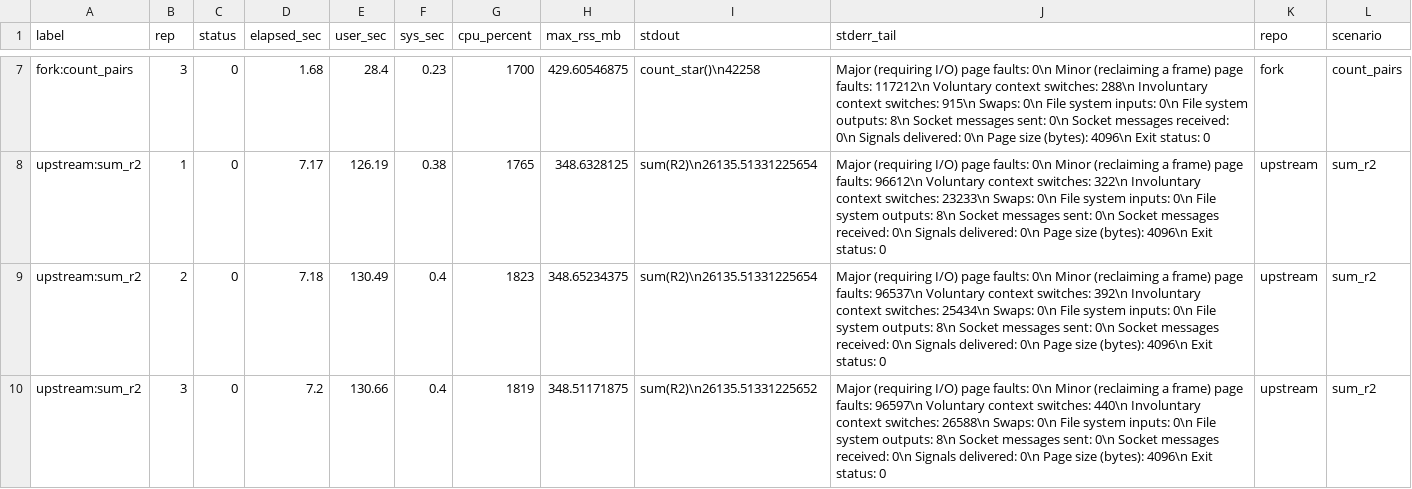
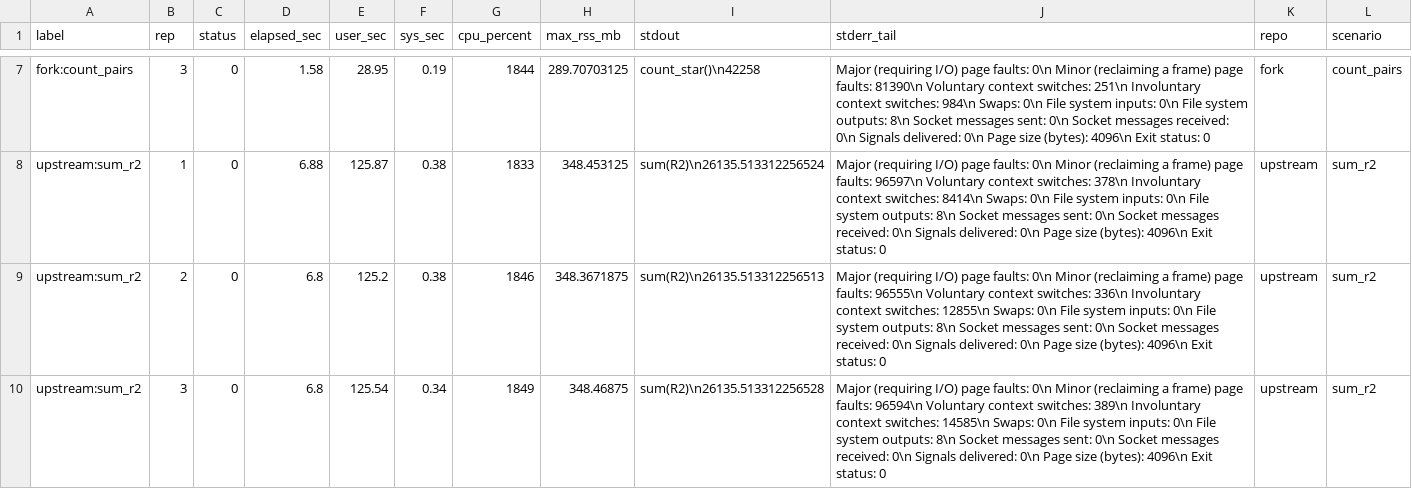
Before and after one commit to sounkou-bioinfo/colocalize, a CSV file: benchmarks/plinking_duck_ld_benchmark_raw.csv, drawn as a sheet; only a part is shown, gaps mark what is left out; the diff covers the shown part only.

```diff
--- a/benchmarks/plinking_duck_ld_benchmark_raw.csv
+++ b/benchmarks/plinking_duck_ld_benchmark_raw.csv
@@ -7,4 +7,4 @@
-"fork:count_pairs",3,0,1.68,28.4,0.23,1700,429.60546875,"count_star()\n42258","	Major (requiring I/O) page faults: 0\n	Minor (reclaiming a frame) page faults: 117212\n	Voluntary context switches: 288\n	Involuntary context switches: 915\n	Swaps: 0\n	File system inputs: 0\n	File system outputs: 8\n	Socket messages sent: 0\n	Socket messages received: 0\n	Signals delivered: 0\n	Page size (bytes): 4096\n	Exit status: 0","fork","count_pairs"
-"upstream:sum_r2",1,0,7.17,126.19,0.38,1765,348.6328125,"sum(R2)\n26135.51331225654","	Major (requiring I/O) page faults: 0\n	Minor (reclaiming a frame) page faults: 96612\n	Voluntary context switches: 322\n	Involuntary context switches: 23233\n	Swaps: 0\n	File system inputs: 0\n	File system outputs: 8\n	Socket messages sent: 0\n	Socket messages received: 0\n	Signals delivered: 0\n	Page size (bytes): 4096\n	Exit status: 0","upstream","sum_r2"
-"upstream:sum_r2",2,0,7.18,130.49,0.4,1823,348.65234375,"sum(R2)\n26135.51331225654","	Major (requiring I/O) page faults: 0\n	Minor (reclaiming a frame) page faults: 96537\n	Voluntary context switches: 392\n	Involuntary context switches: 25434\n	Swaps: 0\n	File system inputs: 0\n	File system outputs: 8\n	Socket messages sent: 0\n	Socket messages received: 0\n	Signals delivered: 0\n	Page size (bytes): 4096\n	Exit status: 0","upstream","sum_r2"
-"upstream:sum_r2",3,0,7.2,130.66,0.4,1819,348.51171875,"sum(R2)\n26135.51331225652","	Major (requiring I/O) page faults: 0\n	Minor (reclaiming a frame) page faults: 96597\n	Voluntary context switches: 440\n	Involuntary context switches: 26588\n	Swaps: 0\n	File system inputs: 0\n	File system outputs: 8\n	Socket messages sent: 0\n	Socket messages received: 0\n	Signals delivered: 0\n	Page size (bytes): 4096\n	Exit status: 0","upstream","sum_r2"
+"fork:count_pairs",3,0,1.58,28.95,0.19,1844,289.70703125,"count_star()\n42258","	Major (requiring I/O) page faults: 0\n	Minor (reclaiming a frame) page faults: 81390\n	Voluntary context switches: 251\n	Involuntary context switches: 984\n	Swaps: 0\n	File system inputs: 0\n	File system outputs: 8\n	Socket messages sent: 0\n	Socket messages received: 0\n	Signals delivered: 0\n	Page size (bytes): 4096\n	Exit status: 0","fork","count_pairs"
+"upstream:sum_r2",1,0,6.88,125.87,0.38,1833,348.453125,"sum(R2)\n26135.513312256524","	Major (requiring I/O) page faults: 0\n	Minor (reclaiming a frame) page faults: 96597\n	Voluntary context switches: 378\n	Involuntary context switches: 8414\n	Swaps: 0\n	File system inputs: 0\n	File system outputs: 8\n	Socket messages sent: 0\n	Socket messages received: 0\n	Signals delivered: 0\n	Page size (bytes): 4096\n	Exit status: 0","upstream","sum_r2"
+"upstream:sum_r2",2,0,6.8,125.2,0.38,1846,348.3671875,"sum(R2)\n26135.513312256513","	Major (requiring I/O) page faults: 0\n	Minor (reclaiming a frame) page faults: 96555\n	Voluntary context switches: 336\n	Involuntary context switches: 12855\n	Swaps: 0\n	File system inputs: 0\n	File system outputs: 8\n	Socket messages sent: 0\n	Socket messages received: 0\n	Signals delivered: 0\n	Page size (bytes): 4096\n	Exit status: 0","upstream","sum_r2"
+"upstream:sum_r2",3,0,6.8,125.54,0.34,1849,348.46875,"sum(R2)\n26135.513312256528","	Major (requiring I/O) page faults: 0\n	Minor (reclaiming a frame) page faults: 96594\n	Voluntary context switches: 389\n	Involuntary context switches: 14585\n	Swaps: 0\n	File system inputs: 0\n	File system outputs: 8\n	Socket messages sent: 0\n	Socket messages received: 0\n	Signals delivered: 0\n	Page size (bytes): 4096\n	Exit status: 0","upstream","sum_r2"
```
Also changed, not shown: 91 edited cells elsewhere in this file, benchmarks/plinking_duck_ld_benchmark_all_hg38.csv, benchmarks/plinking_duck_ld_benchmark_plink2.csv, 3 other files.
